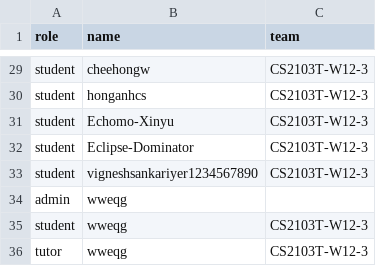
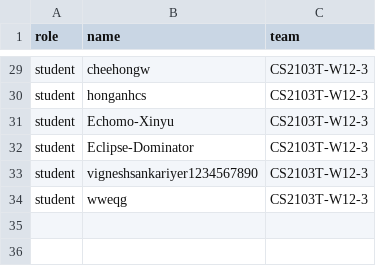
Before and after one commit to wweqg/public_data, a CSV file: data.csv, drawn as a sheet; only a part is shown, gaps mark what is left out.

Commit message:
Update data.csv

```diff
--- a/data.csv
+++ b/data.csv
@@ -33,4 +33,2 @@ student,Eclipse-Dominator,CS2103T-W12-3
 student,vigneshsankariyer1234567890,CS2103T-W12-3
-admin,wweqg,
 student,wweqg,CS2103T-W12-3
-tutor,wweqg,CS2103T-W12-3
```
